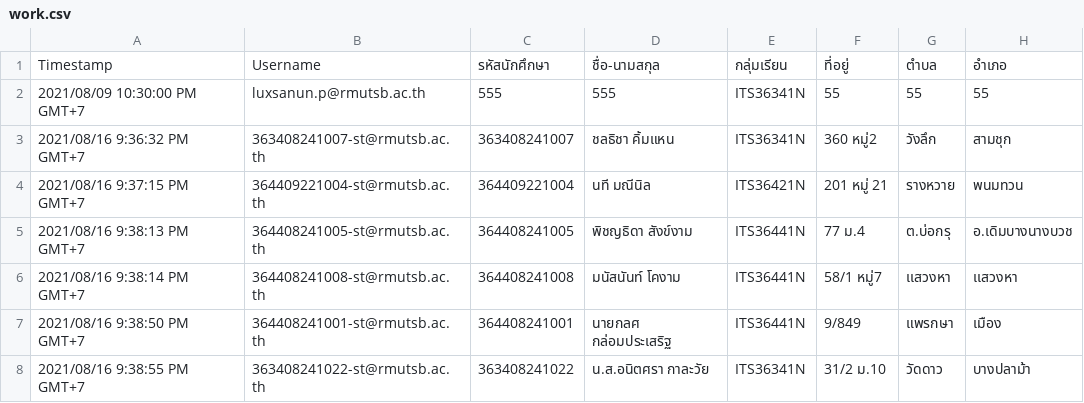
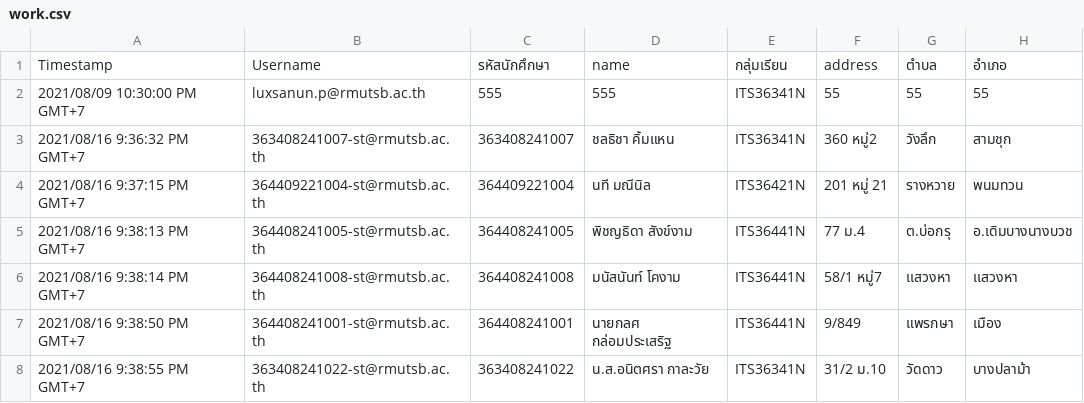
Before and after one commit to bavana21142/test1, a CSV file: work.csv, drawn as a sheet; only a part is shown; the diff names each change by its address in the sheet, - before the commit and + after, or states it on an @@ line.

Commit message:
Update work.csv

```diff
--- a/work.csv
+++ b/work.csv
-D1: ชื่อ-นามสกุล
+D1: name
-F1: ที่อยู่
+F1: address
```
